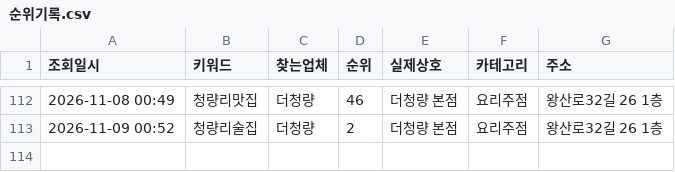
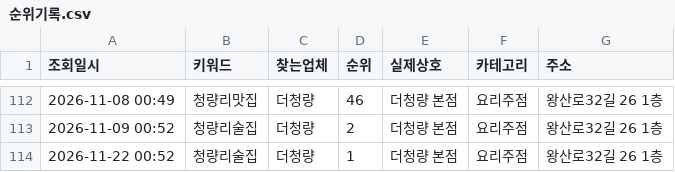
Before and after one commit to thecheongryang-svg/deocheongryang-naver-rank, a CSV file: 순위기록.csv, drawn as a sheet; only a part is shown, gaps mark what is left out; the diff names each change by its address in the sheet, - before the commit and + after, or states it on an @@ line.

```diff
--- a/순위기록.csv
+++ b/순위기록.csv
+row 114: 2026-11-22 00:52 | 청량리술집 | 더청량 | 1 | 더청량 본점 | 요리주점 | 왕산로32길 26 1층
```
Also changed, not shown: 1 other file.
